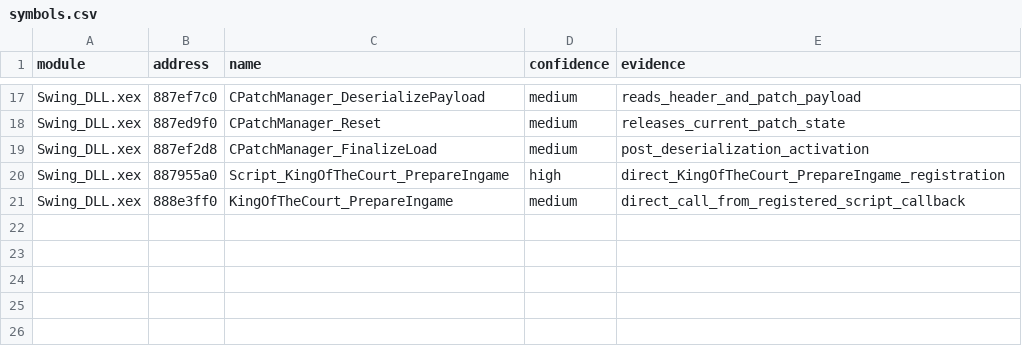
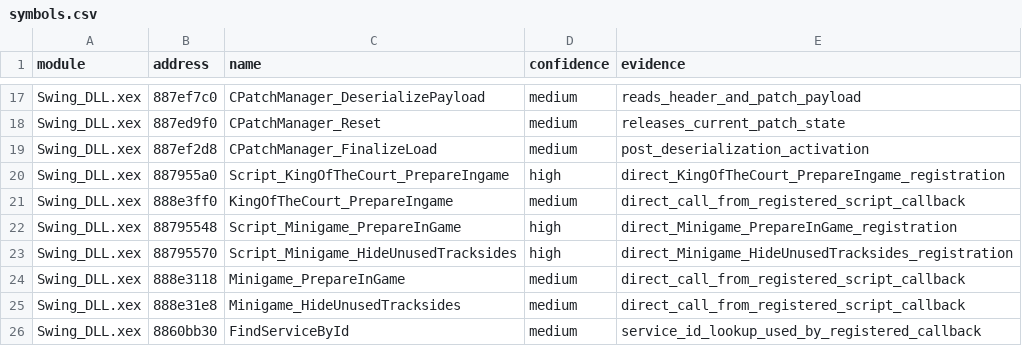
Before and after one commit to g-guthrie/topspin4-decomp, a CSV file: config/symbols.csv, drawn as a sheet; only a part is shown, gaps mark what is left out; the diff names each change by its address in the sheet, - before the commit and + after, or states it on an @@ line.

Commit message:
Match minigame script callbacks

```diff
--- a/config/symbols.csv
+++ b/config/symbols.csv
+row 22: Swing_DLL.xex | 88795548 | Script_Minigame_PrepareInGame | high | direct_Minigame_PrepareInGame_registration
+row 23: Swing_DLL.xex | 88795570 | Script_Minigame_HideUnusedTracksides | high | direct_Minigame_HideUnusedTracksides_registration
+row 24: Swing_DLL.xex | 888e3118 | Minigame_PrepareInGame | medium | direct_call_from_registered_script_callback
+row 25: Swing_DLL.xex | 888e31e8 | Minigame_HideUnusedTracksides | medium | direct_call_from_registered_script_callback
+row 26: Swing_DLL.xex | 8860bb30 | FindServiceById | medium | service_id_lookup_used_by_registered_callback
```
Also changed, not shown: 17 other files.
